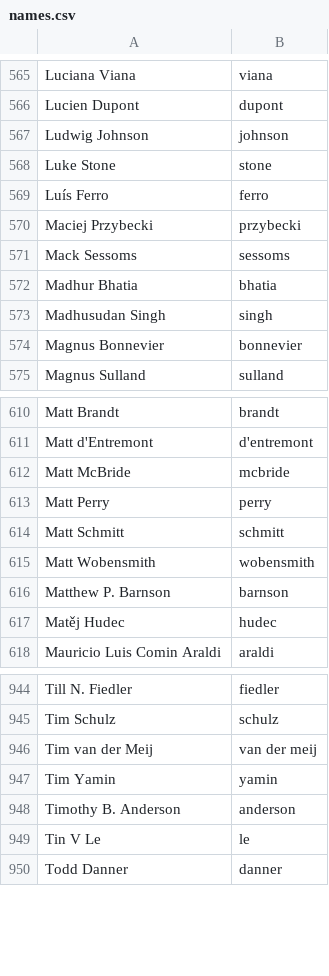
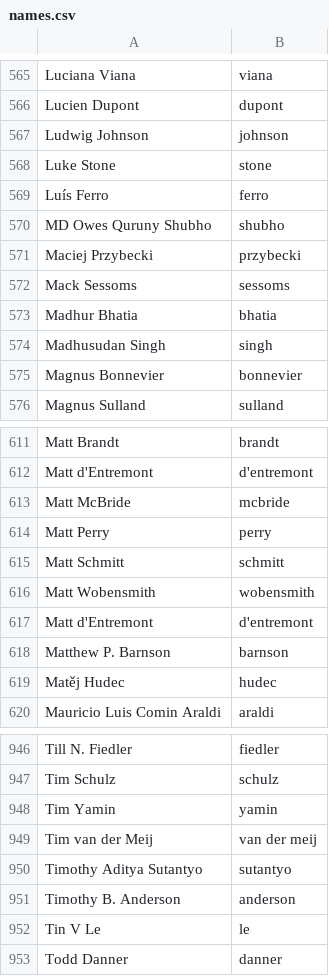
Before and after one commit to twse/random-stuff, a CSV file: names.csv, drawn as a sheet; only a part is shown, gaps mark what is left out.

Commit message:
Sorted more names

```diff
--- a/names.csv
+++ b/names.csv
@@ -569,2 +569,3 @@ Luke Stone,stone
 Luís Ferro,ferro
+MD Owes Quruny Shubho,shubho
 Maciej Przybecki,przybecki
@@ -615,2 +616,3 @@ Matt Schmitt,schmitt
 Matt Wobensmith,wobensmith
+Matt d'Entremont,d'entremont
 Matthew P. Barnson,barnson
@@ -945,4 +947,5 @@ Till N. Fiedler,fiedler
 Tim Schulz,schulz
+Tim Yamin,yamin
 Tim van der Meij,van der meij
-Tim Yamin,yamin
+Timothy Aditya Sutantyo,sutantyo
 Timothy B. Anderson,anderson
```
